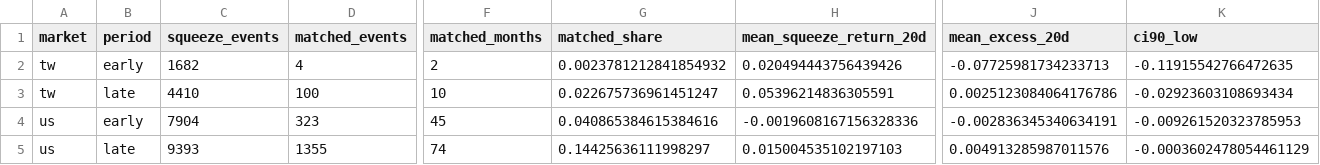
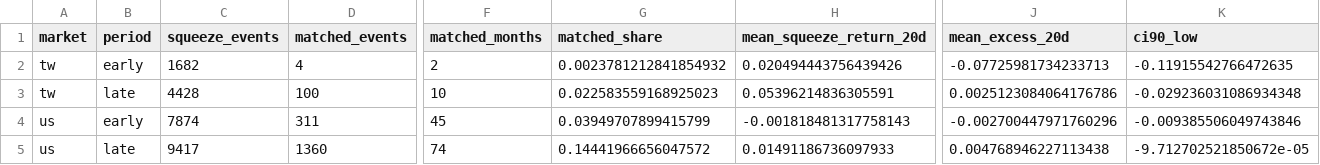
Before and after one commit to keigoks-ivan/tools, a CSV file: invest/data/article-snapshots/ma-squeeze-breakout-matched.csv, drawn as a sheet; only a part is shown, gaps mark what is left out; removed rows and columns are numbered as before the commit, all else as after; rows hold the shown columns only; the diff names each change by its address in the sheet, - before the commit and + after, or states it on an @@ line.

```diff
--- a/invest/data/article-snapshots/ma-squeeze-breakout-matched.csv
+++ b/invest/data/article-snapshots/ma-squeeze-breakout-matched.csv
-C3 (squeeze_events): 4410
+C3 (squeeze_events): 4428
-G3 (matched_share): 0.022675736961451247
+G3 (matched_share): 0.022583559168925023
-K3 (ci90_low): -0.02923603108693434
+K3 (ci90_low): -0.029236031086934348
-row 4: us | early | 7904 | 323 | 45 | 0.040865384615384616 | -0.0019608167156328336 | -0.002836345340634191 | -0.009261520323785953
-row 5: us | late | 9393 | 1355 | 74 | 0.14425636111998297 | 0.015004535102197103 | 0.004913285987011576 | -0.0003602478054461129
+row 4: us | early | 7874 | 311 | 45 | 0.03949707899415799 | -0.001818481317758143 | -0.002700447971760296 | -0.009385506049743846
+row 5: us | late | 9417 | 1360 | 74 | 0.14441966656047572 | 0.01491186736097933 | 0.004768946227113438 | -9.712702521850672e-05
```
Also changed, not shown: 3 other files.
